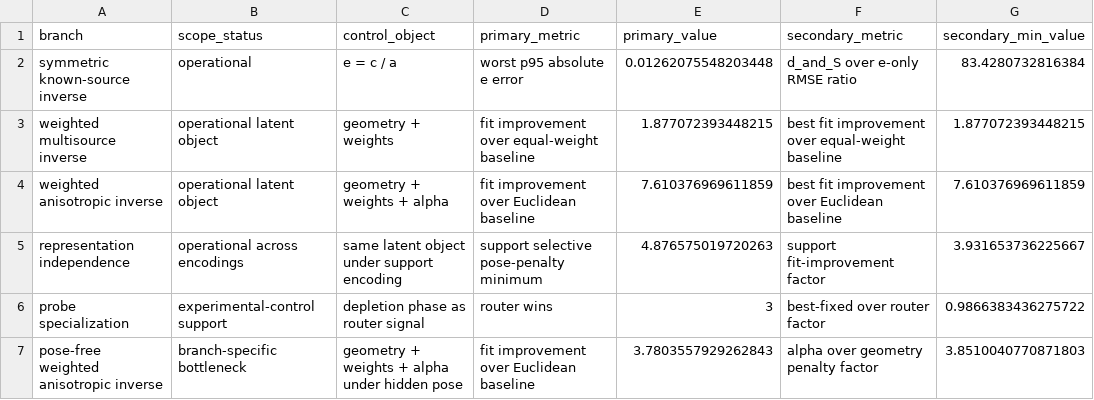
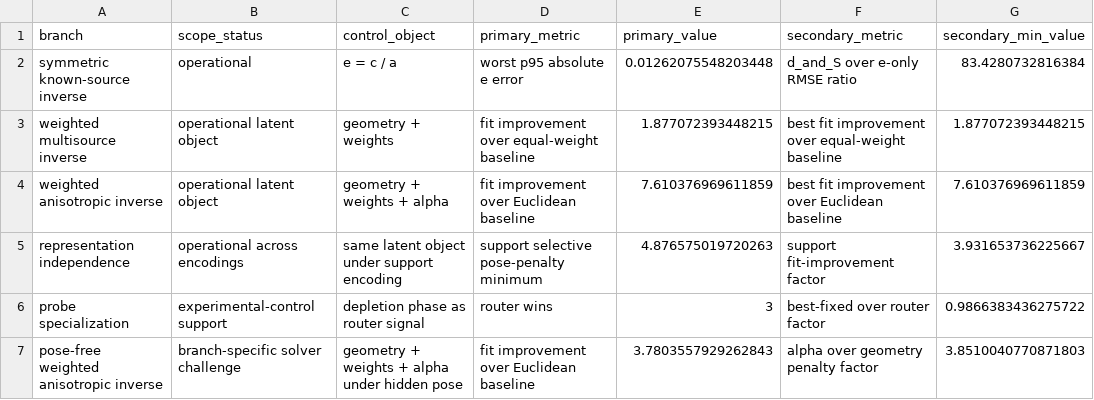
Before and after one commit to zfifteen/shape-budget, a CSV file: experiments/core-control-knob/scope-boundary/outputs/scope_boundary_operational_summary.csv, drawn as a sheet; only a part is shown; the diff names each change by its address in the sheet, - before the commit and + after, or states it on an @@ line.

Commit message:
Refine README evidence and solver challenge framing

```diff
--- a/experiments/core-control-knob/scope-boundary/outputs/scope_boundary_operational_summary.csv
+++ b/experiments/core-control-knob/scope-boundary/outputs/scope_boundary_operational_summary.csv
-B7 (scope_status): branch-specific bottleneck
+B7 (scope_status): branch-specific solver challenge
```
Also changed, not shown: 39 other files.
